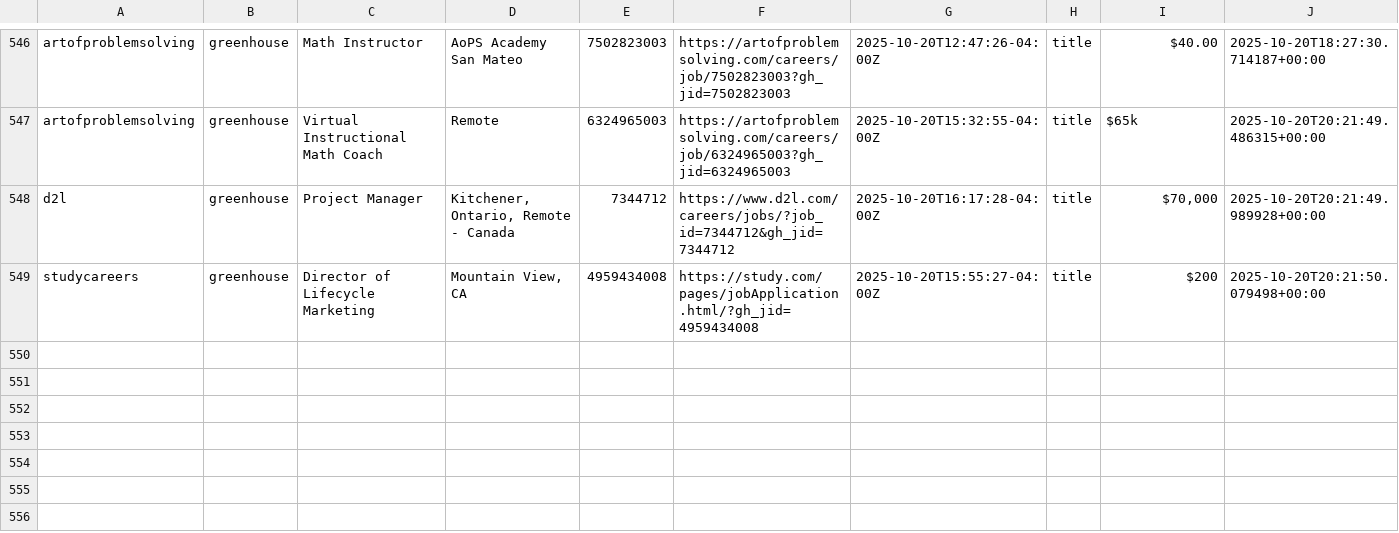
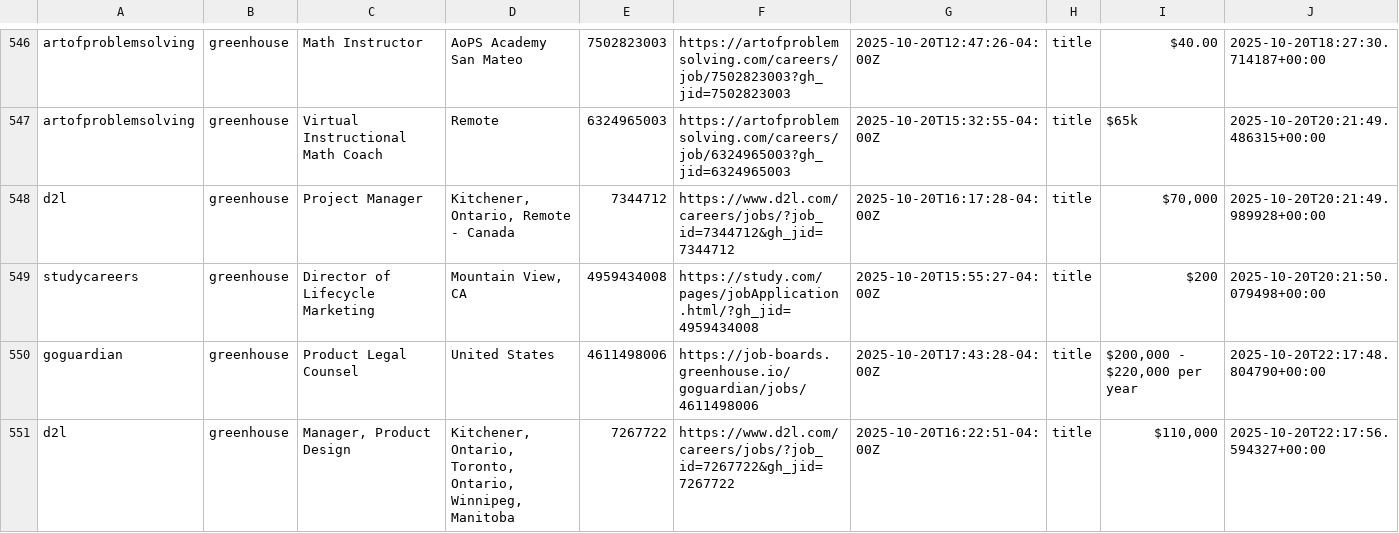
Before and after one commit to mollyoliviamund-maker/edtech-jobs, a CSV file: edtech_jobs.csv, drawn as a sheet; only a part is shown, gaps mark what is left out.

```diff
--- a/edtech_jobs.csv
+++ b/edtech_jobs.csv
@@ -549 +549,3 @@ d2l,greenhouse, Project Manager,"Kitchener, Ontario, Remote - Canada",7344712,ht
 studycareers,greenhouse,Director of  Lifecycle Marketing,"Mountain View, CA",4959434008,https://study.com/pages/jobApplication.html/?gh_jid=4959434008,2025-10-20T15:55:27-04:00Z,title,$200,2025-10-20T20:21:50.079498+00:00
+goguardian,greenhouse,Product Legal Counsel,United States,4611498006,https://job-boards.greenhouse.io/goguardian/jobs/4611498006,2025-10-20T17:43:28-04:00Z,title,"$200,000 - $220,000 per year",2025-10-20T22:17:48.804790+00:00
+d2l,greenhouse,"Manager, Product Design","Kitchener, Ontario, Toronto, Ontario, Winnipeg, Manitoba",7267722,https://www.d2l.com/careers/jobs/?job_id=7267722&gh_jid=7267722,2025-10-20T16:22:51-04:00Z,title,"$110,000",2025-10-20T22:17:56.594327+00:00
```
Also changed, not shown: 1 other file.
